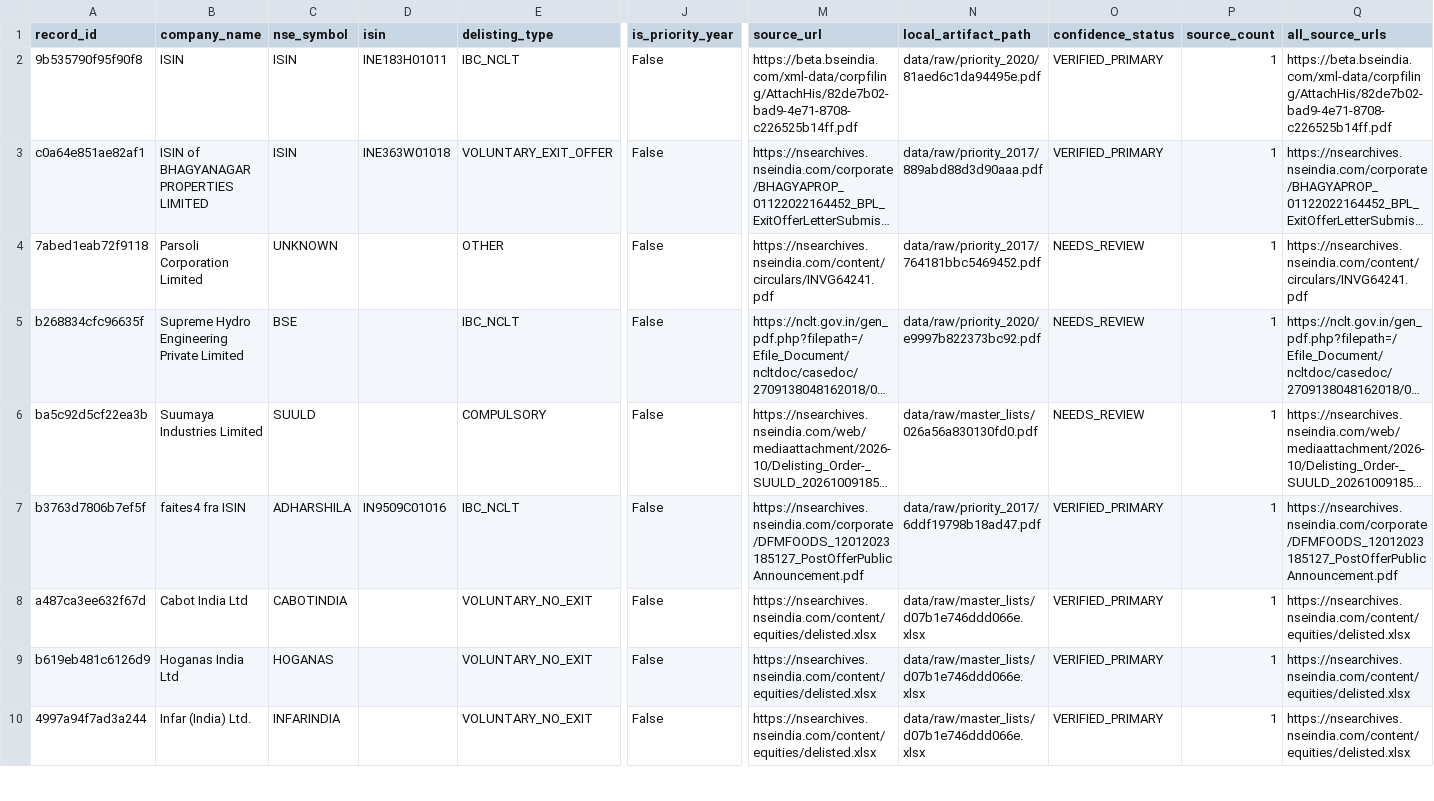
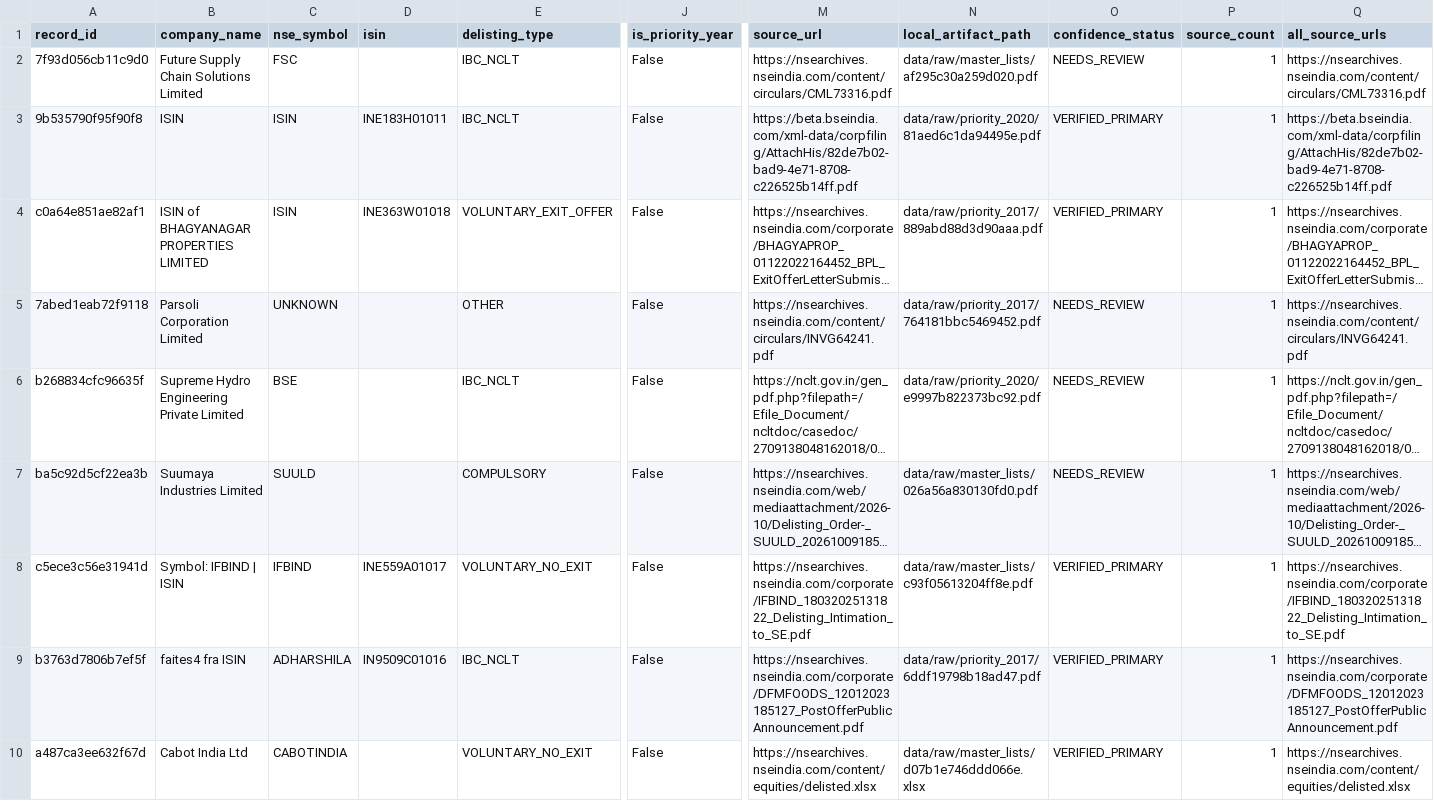
Before and after one commit to ArnavThapliyal/rag-unified, a CSV file: data/processed/nse_delisted_master.csv, drawn as a sheet; only a part is shown, gaps mark what is left out; the shorter side is filled out with more unchanged rows; long unchanged cells end in …; rows hold the shown columns only; the diff names each change by its address in the sheet, - before the commit and + after, or states it on an @@ line.

```diff
--- a/data/processed/nse_delisted_master.csv
+++ b/data/processed/nse_delisted_master.csv
+row 2: 7f93d056cb11c9d0 | Future Supply Chain Solutions Limited | FSC |  | IBC_NCLT | False | https://nsearchives.nseindia.com/content/circulars/CML73316.pdf | data/raw/master_lists/af295c30a259d020.pdf | NEEDS_REVIEW | 1 | https://nsearchives.nseindia.com/content/circulars/CML73316.pdf
+row 8: c5ece3c56e31941d | Symbol: IFBIND | ISIN | IFBIND | INE559A01017 | VOLUNTARY_NO_EXIT | False | https://nsearchives.nseindia.com/corporate/IFBIND_18032025131822_Delisting_Intimation_to_SE.pdf | data/raw/master_lists/c93f05613204ff8e.pdf | VERIFIED_PRIMARY | 1 | https://nsearchives.nseindia.com/corporate/IFBIND_18032025131822_Delisting_Intimation_to_SE.pdf
```
Also changed, not shown: data/metadata/artifacts.csv, 10 other files.
